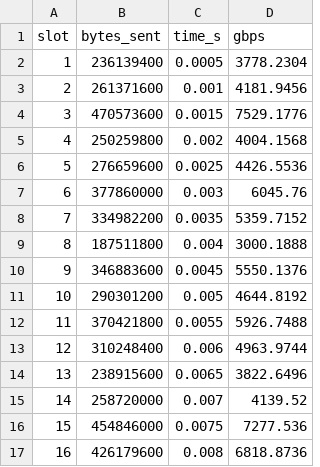
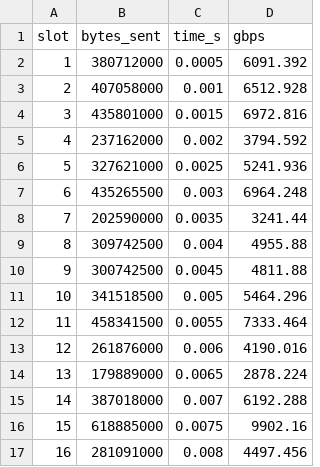
Before and after one commit to Secret-moon128/Snack-Overload, a CSV file: Backend/data/cleaned/throughput_slot_cell16.csv, drawn as a sheet; only a part is shown; the diff covers the shown part only.

```diff
--- a/Backend/data/cleaned/throughput_slot_cell16.csv
+++ b/Backend/data/cleaned/throughput_slot_cell16.csv
@@ -1,17 +1,17 @@
 slot,bytes_sent,time_s,gbps
-1,236139400,0.0005,3778.2304
-2,261371600,0.001,4181.9456
-3,470573600,0.0015,7529.1776
-4,250259800,0.002,4004.1568
-5,276659600,0.0025,4426.5536
-6,377860000,0.003,6045.76
-7,334982200,0.0035,5359.7152
-8,187511800,0.004,3000.1888
-9,346883600,0.0045,5550.1376
-10,290301200,0.005,4644.8192
-11,370421800,0.0055,5926.7488
-12,310248400,0.006,4963.9744
-13,238915600,0.0065,3822.6496
-14,258720000,0.007,4139.52
-15,454846000,0.0075,7277.536
-16,426179600,0.008,6818.8736
+1,380712000,0.0005,6091.392
+2,407058000,0.001,6512.928
+3,435801000,0.0015,6972.816
+4,237162000,0.002,3794.592
+5,327621000,0.0025,5241.936
+6,435265500,0.003,6964.248
+7,202590000,0.0035,3241.44
+8,309742500,0.004,4955.88
+9,300742500,0.0045,4811.88
+10,341518500,0.005,5464.296
+11,458341500,0.0055,7333.464
+12,261876000,0.006,4190.016
+13,179889000,0.0065,2878.224
+14,387018000,0.007,6192.288
+15,618885000,0.0075,9902.16
+16,281091000,0.008,4497.456
```
Also changed, not shown: 88 edited cells elsewhere in this file, Backend/data/cleaned/throughput_slot_cell11.csv, Backend/data/cleaned/throughput_slot_cell5.csv, 52 other files.
